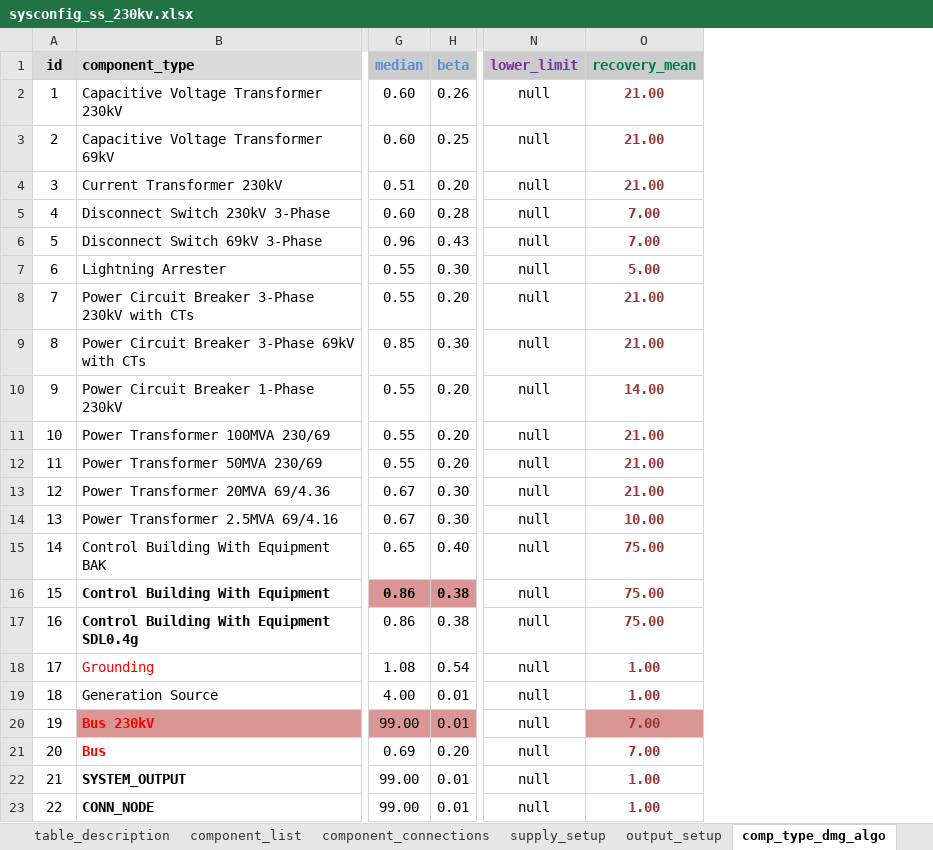
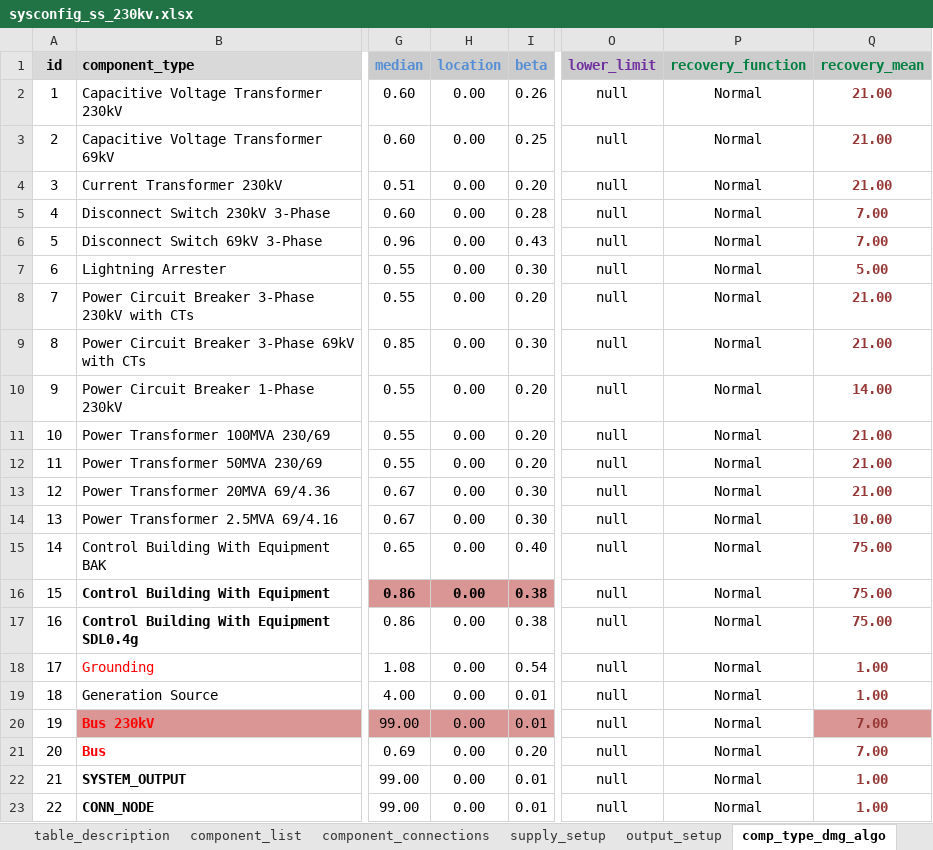
Before and after one commit to GeoscienceAustralia/sira, an Excel workbook: models/substation/sysconfig_ss_230kv.xlsx, sheet comp_type_dmg_algo, drawn as a sheet; only a part is shown, gaps mark what is left out; values as stored, in another font and other column widths than the file's, no borders; conditional formats not drawn; the diff names each change by its address in the sheet, - before the commit and + after, or states it on an @@ line.

```diff
--- a/models/substation/sysconfig_ss_230kv.xlsx (sheet comp_type_dmg_algo)
+++ b/models/substation/sysconfig_ss_230kv.xlsx (sheet comp_type_dmg_algo)
+column H (location), rows 2-23: all 0.00
+column P (recovery_function), rows 2-23: all Normal
```
Also changed, not shown: models/potable_water_treatment_plant/sysconfig_pwtp_400ML_wnpg.xlsx, models/powerstation_coal/sysconfig_pscoal_600MW.xlsx, 17 other files.
